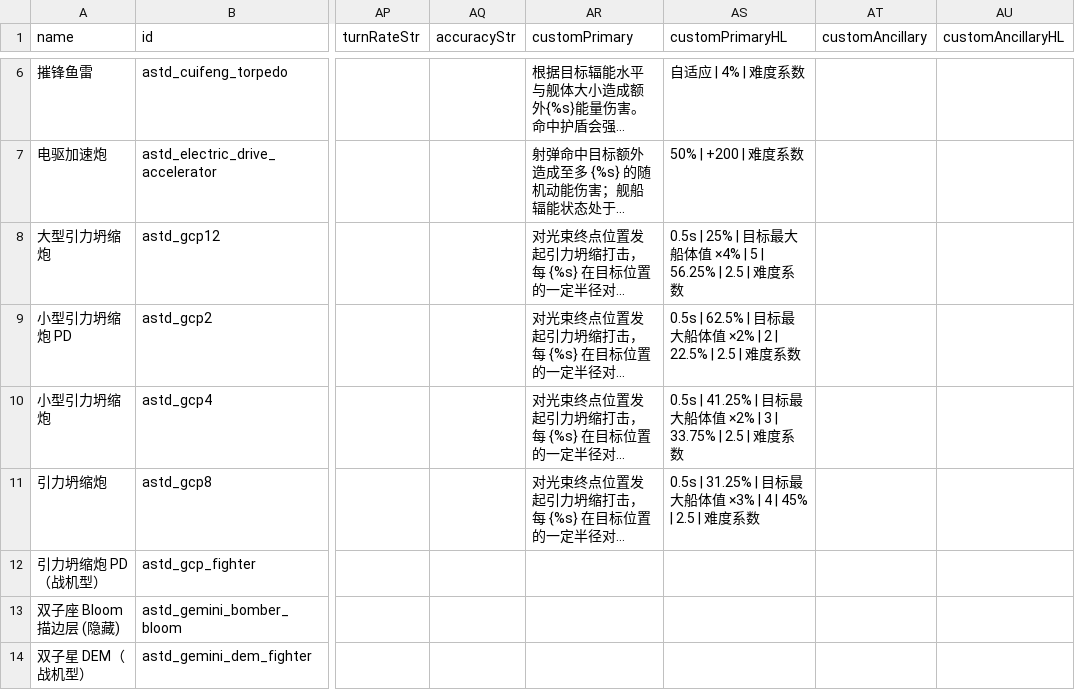
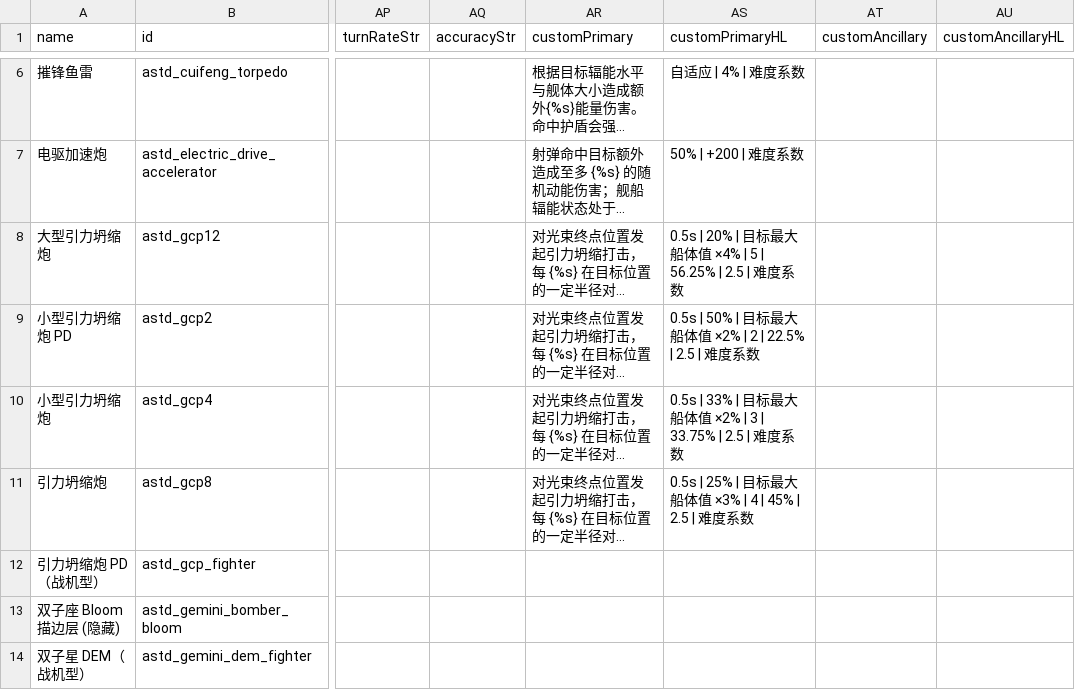
Before and after one commit to KasumiNova/AsteriaDirectorate, a CSV file: contents/data/weapons/weapon_data.csv, drawn as a sheet; only a part is shown, gaps mark what is left out; long unchanged cells end in …; the diff names each change by its address in the sheet, - before the commit and + after, or states it on an @@ line.

```diff
--- a/contents/data/weapons/weapon_data.csv
+++ b/contents/data/weapons/weapon_data.csv
-AS8 (customPrimaryHL): 0.5s | 25% | 目标最…
+AS8 (customPrimaryHL): 0.5s | 20% | 目标最…
-AS9 (customPrimaryHL): 0.5s | 62.5% | 目标最…
+AS9 (customPrimaryHL): 0.5s | 50% | 目标最…
-AS10 (customPrimaryHL): 0.5s | 41.25% | 目标最…
+AS10 (customPrimaryHL): 0.5s | 33% | 目标最…
-AS11 (customPrimaryHL): 0.5s | 31.25% | 目标最…
+AS11 (customPrimaryHL): 0.5s | 25% | 目标最…
```
Also changed, not shown: 3 other files.
